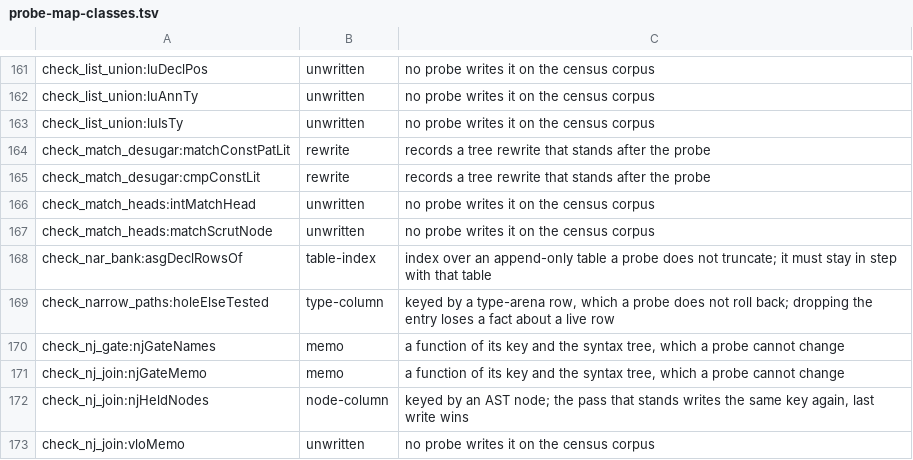
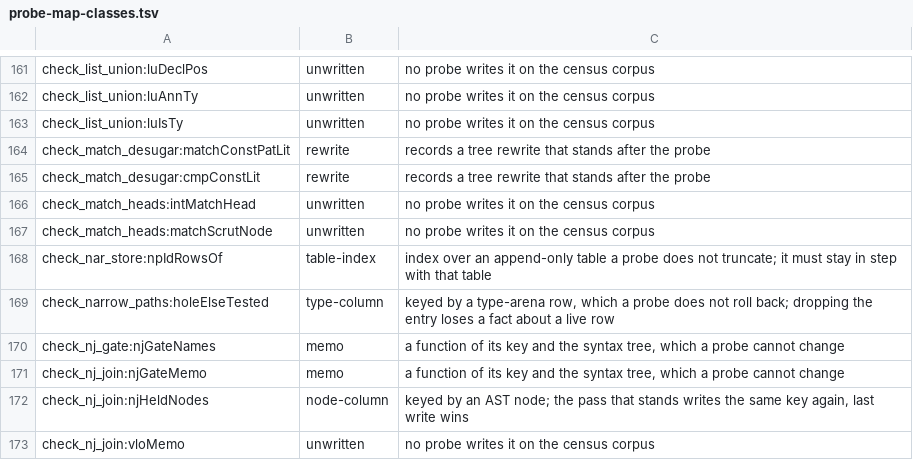
Before and after one commit to voces/vl, a TSV file: scripts/probe-map-classes.tsv, drawn as a sheet; only a part is shown, gaps mark what is left out.

```diff
--- a/scripts/probe-map-classes.tsv
+++ b/scripts/probe-map-classes.tsv
@@ -167,3 +167,3 @@ check_match_heads:intMatchHead	unwritten	no probe writes it on the census corpus
 check_match_heads:matchScrutNode	unwritten	no probe writes it on the census corpus
-check_nar_bank:asgDeclRowsOf	table-index	index over an append-only table a probe does not truncate; it must stay in step with that table
+check_nar_store:npIdRowsOf	table-index	index over an append-only table a probe does not truncate; it must stay in step with that table
 check_narrow_paths:holeElseTested	type-column	keyed by a type-arena row, which a probe does not roll back; dropping the entry loses a fact about a live row
```
Also changed, not shown: 23 other files.
